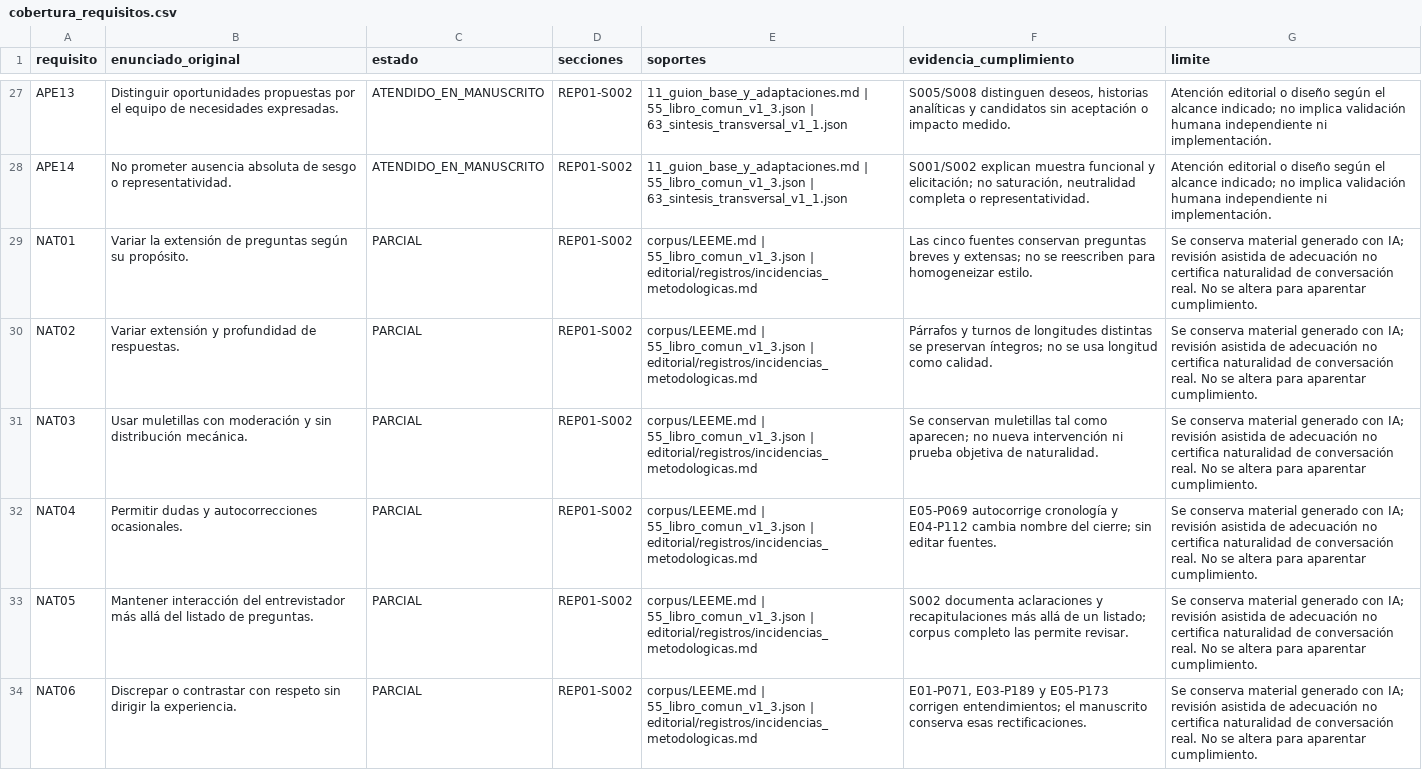
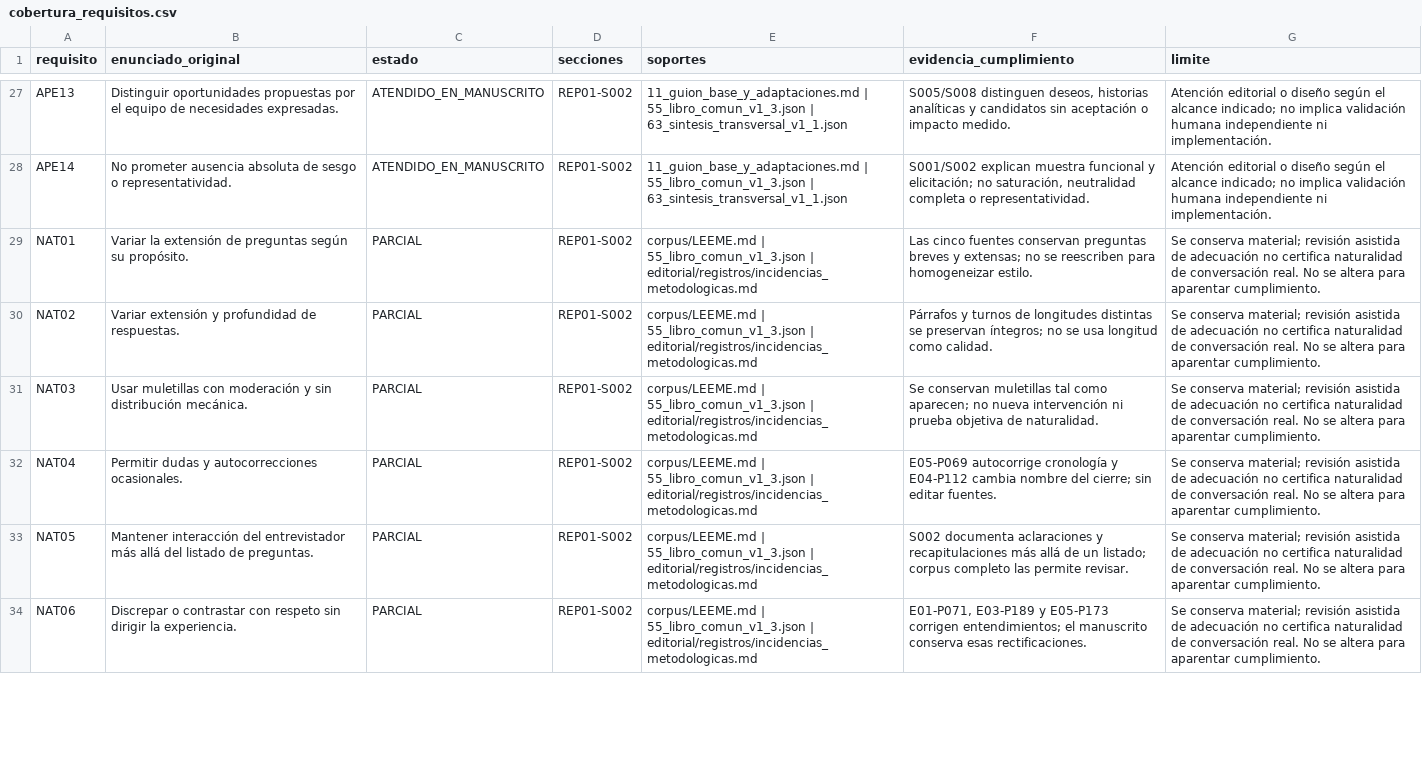
Before and after one commit to ricardo-alfonso-graffe-garcia/p3002b-carto-visor-evidencia-1, a CSV file: REP01_repositorio/editorial/registros/cobertura_requisitos.csv, drawn as a sheet; only a part is shown, gaps mark what is left out; the diff covers the shown part only.

```diff
--- a/REP01_repositorio/editorial/registros/cobertura_requisitos.csv
+++ b/REP01_repositorio/editorial/registros/cobertura_requisitos.csv
@@ -28,7 +28,7 @@ APE13,Distinguir oportunidades propuestas por el equipo de necesidades expresada
 APE14,No prometer ausencia absoluta de sesgo o representatividad.,ATENDIDO_EN_MANUSCRITO,REP01-S002,11_guion_base_y_adaptaciones.md | 55_libro_comun_v1_3.json | 63_sintesis_transversal_v1_1.json,"S001/S002 explican muestra funcional y elicitación; no saturación, neutralidad completa o representatividad.",Atención editorial o diseño según el alcance indicado; no implica validación humana independiente ni implementación.
-NAT01,Variar la extensión de preguntas según su propósito.,PARCIAL,REP01-S002,corpus/LEEME.md | 55_libro_comun_v1_3.json | editorial/registros/incidencias_metodologicas.md,Las cinco fuentes conservan preguntas breves y extensas; no se reescriben para homogeneizar estilo.,Se conserva material generado con IA; revisión asistida de adecuación no certifica naturalidad de conversación real. No se altera para aparentar cumplimiento.
-NAT02,Variar extensión y profundidad de respuestas.,PARCIAL,REP01-S002,corpus/LEEME.md | 55_libro_comun_v1_3.json | editorial/registros/incidencias_metodologicas.md,Párrafos y turnos de longitudes distintas se preservan íntegros; no se usa longitud como calidad.,Se conserva material generado con IA; revisión asistida de adecuación no certifica naturalidad de conversación real. No se altera para aparentar cumplimiento.
-NAT03,Usar muletillas con moderación y sin distribución mecánica.,PARCIAL,REP01-S002,corpus/LEEME.md | 55_libro_comun_v1_3.json | editorial/registros/incidencias_metodologicas.md,Se conservan muletillas tal como aparecen; no nueva intervención ni prueba objetiva de naturalidad.,Se conserva material generado con IA; revisión asistida de adecuación no certifica naturalidad de conversación real. No se altera para aparentar cumplimiento.
-NAT04,Permitir dudas y autocorrecciones ocasionales.,PARCIAL,REP01-S002,corpus/LEEME.md | 55_libro_comun_v1_3.json | editorial/registros/incidencias_metodologicas.md,E05-P069 autocorrige cronología y E04-P112 cambia nombre del cierre; sin editar fuentes.,Se conserva material generado con IA; revisión asistida de adecuación no certifica naturalidad de conversación real. No se altera para aparentar cumplimiento.
-NAT05,Mantener interacción del entrevistador más allá del listado de preguntas.,PARCIAL,REP01-S002,corpus/LEEME.md | 55_libro_comun_v1_3.json | editorial/registros/incidencias_metodologicas.md,S002 documenta aclaraciones y recapitulaciones más allá de un listado; corpus completo las permite revisar.,Se conserva material generado con IA; revisión asistida de adecuación no certifica naturalidad de conversación real. No se altera para aparentar cumplimiento.
-NAT06,Discrepar o contrastar con respeto sin dirigir la experiencia.,PARCIAL,REP01-S002,corpus/LEEME.md | 55_libro_comun_v1_3.json | editorial/registros/incidencias_metodologicas.md,"E01-P071, E03-P189 y E05-P173 corrigen entendimientos; el manuscrito conserva esas rectificaciones.",Se conserva material generado con IA; revisión asistida de adecuación no certifica naturalidad de conversación real. No se altera para aparentar cumplimiento.
+NAT01,Variar la extensión de preguntas según su propósito.,PARCIAL,REP01-S002,corpus/LEEME.md | 55_libro_comun_v1_3.json | editorial/registros/incidencias_metodologicas.md,Las cinco fuentes conservan preguntas breves y extensas; no se reescriben para homogeneizar estilo.,Se conserva material; revisión asistida de adecuación no certifica naturalidad de conversación real. No se altera para aparentar cumplimiento.
+NAT02,Variar extensión y profundidad de respuestas.,PARCIAL,REP01-S002,corpus/LEEME.md | 55_libro_comun_v1_3.json | editorial/registros/incidencias_metodologicas.md,Párrafos y turnos de longitudes distintas se preservan íntegros; no se usa longitud como calidad.,Se conserva material; revisión asistida de adecuación no certifica naturalidad de conversación real. No se altera para aparentar cumplimiento.
+NAT03,Usar muletillas con moderación y sin distribución mecánica.,PARCIAL,REP01-S002,corpus/LEEME.md | 55_libro_comun_v1_3.json | editorial/registros/incidencias_metodologicas.md,Se conservan muletillas tal como aparecen; no nueva intervención ni prueba objetiva de naturalidad.,Se conserva material; revisión asistida de adecuación no certifica naturalidad de conversación real. No se altera para aparentar cumplimiento.
+NAT04,Permitir dudas y autocorrecciones ocasionales.,PARCIAL,REP01-S002,corpus/LEEME.md | 55_libro_comun_v1_3.json | editorial/registros/incidencias_metodologicas.md,E05-P069 autocorrige cronología y E04-P112 cambia nombre del cierre; sin editar fuentes.,Se conserva material; revisión asistida de adecuación no certifica naturalidad de conversación real. No se altera para aparentar cumplimiento.
+NAT05,Mantener interacción del entrevistador más allá del listado de preguntas.,PARCIAL,REP01-S002,corpus/LEEME.md | 55_libro_comun_v1_3.json | editorial/registros/incidencias_metodologicas.md,S002 documenta aclaraciones y recapitulaciones más allá de un listado; corpus completo las permite revisar.,Se conserva material; revisión asistida de adecuación no certifica naturalidad de conversación real. No se altera para aparentar cumplimiento.
+NAT06,Discrepar o contrastar con respeto sin dirigir la experiencia.,PARCIAL,REP01-S002,corpus/LEEME.md | 55_libro_comun_v1_3.json | editorial/registros/incidencias_metodologicas.md,"E01-P071, E03-P189 y E05-P173 corrigen entendimientos; el manuscrito conserva esas rectificaciones.",Se conserva material; revisión asistida de adecuación no certifica naturalidad de conversación real. No se altera para aparentar cumplimiento.
```
Also changed, not shown: 9 edited cells elsewhere in this file, REP01_repositorio/editorial/revision_v1_2/resolucion_175.csv, REP01_repositorio/editorial/revision_v1_3/brechas_y_presencia.csv, 41 other files.
